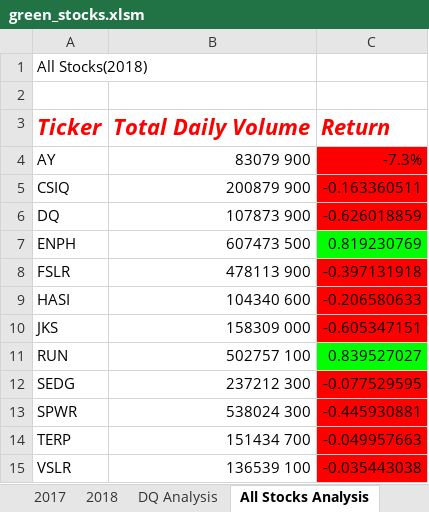
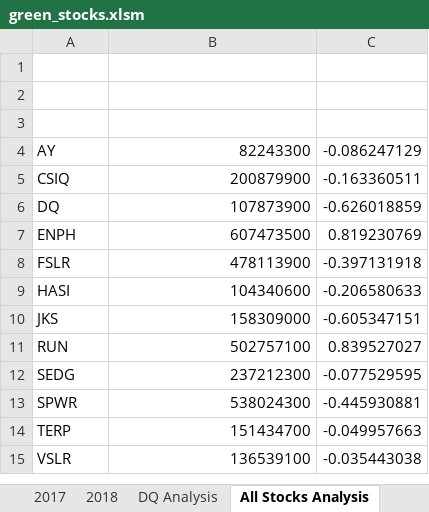
Before and after one commit to wendymud/stock-analysis, an Excel workbook: green_stocks.xlsm, sheet All Stocks Analysis, drawn as a sheet; values as stored, in another font and other column widths than the file's, no borders; charts and pictures not drawn; removed rows and columns are numbered as before the commit, all else as after; the diff names each change by its address in the sheet, - before the commit and + after, or states it on an @@ line.

Commit message:
Finished the online module

```diff
--- a/green_stocks.xlsm (sheet All Stocks Analysis)
+++ b/green_stocks.xlsm (sheet All Stocks Analysis)
-row 1: All Stocks(2018)
-row 2: Ticker | Total Daily Volume | Return
+row 2: (empty)
+row 3: (empty)
-B4: 83079 900
+B4: 82243300
-C4: -7.3%
+C4: -0.086247129
-C4:C6 fill: #FF0000
+C4:C6 fill: none
-B5: 200879 900
+B5: 200879900
-B6: 107873 900
+B6: 107873900
-B7: 607473 500
+B7: 607473500
-C7 fill: #00FF00
+C7 fill: none
-B8: 478113 900
+B8: 478113900
-C8:C10 fill: #FF0000
+C8:C10 fill: none
-B9: 104340 600
+B9: 104340600
-B10: 158309 000
+B10: 158309000
-B11: 502757 100
+B11: 502757100
-C11 fill: #00FF00
+C11 fill: none
-B12: 237212 300
+B12: 237212300
-C12:C15 fill: #FF0000
+C12:C15 fill: none
-B13: 538024 300
+B13: 538024300
-B14: 151434 700
+B14: 151434700
-B15: 136539 100
+B15: 136539100
```
Also changed, not shown: sheet 2018, charts or pictures.
